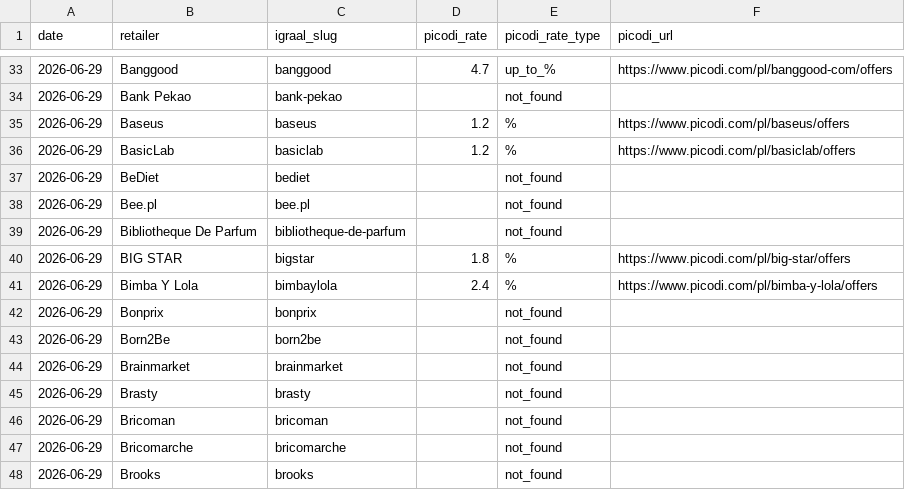
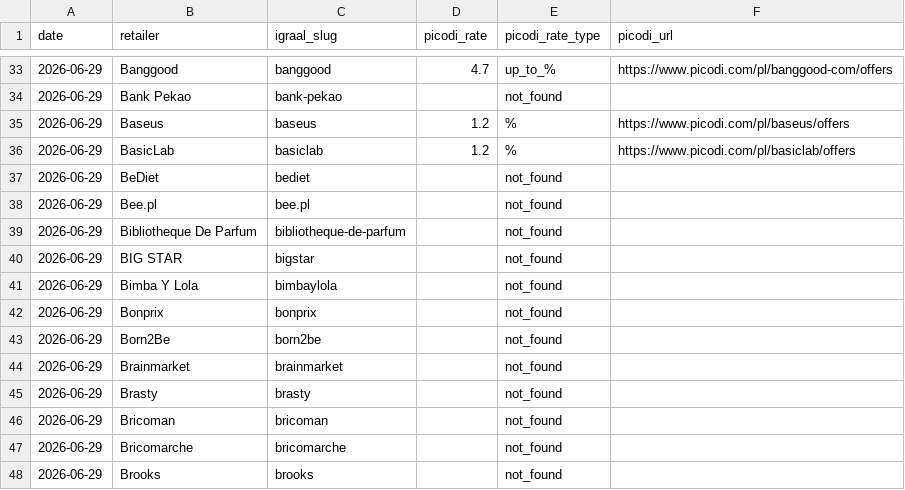
Before and after one commit to Gonzalobarrio/cashback-benchmark, a CSV file: data/picodi_rates_latest.csv, drawn as a sheet; only a part is shown, gaps mark what is left out.

```diff
--- a/data/picodi_rates_latest.csv
+++ b/data/picodi_rates_latest.csv
@@ -39,4 +39,4 @@ date,retailer,igraal_slug,picodi_rate,picodi_rate_type,picodi_url
 2026-06-29,Bibliotheque De Parfum,bibliotheque-de-parfum,,not_found,
-2026-06-29,BIG STAR,bigstar,1.8,%,https://www.picodi.com/pl/big-star/offers
-2026-06-29,Bimba Y Lola,bimbaylola,2.4,%,https://www.picodi.com/pl/bimba-y-lola/offers
+2026-06-29,BIG STAR,bigstar,,not_found,
+2026-06-29,Bimba Y Lola,bimbaylola,,not_found,
 2026-06-29,Bonprix,bonprix,,not_found,
```
Also changed, not shown: data/benchmark_data.csv, data/benchmark_data_enriched.csv, 1 other file.
